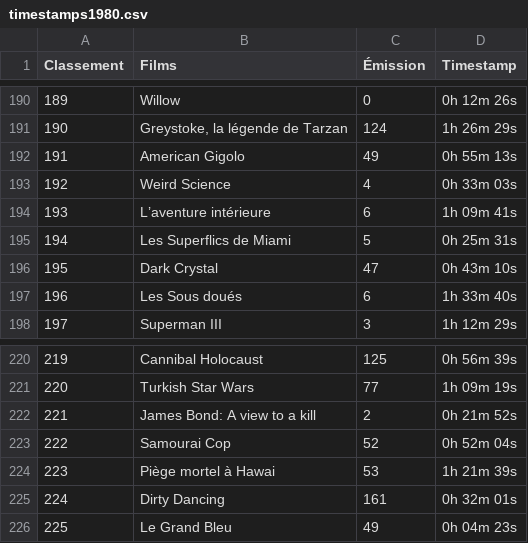
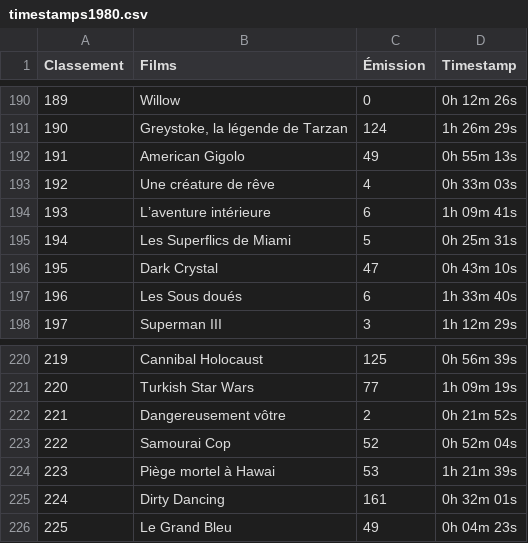
Before and after one commit to supercinemarbre/supercinemarbre.github.io, a CSV file: importer/data/timestamps1980.csv, drawn as a sheet; only a part is shown, gaps mark what is left out.

```diff
--- a/importer/data/timestamps1980.csv
+++ b/importer/data/timestamps1980.csv
@@ -192,3 +192,3 @@
 "191","American Gigolo","49","0h 55m 13s"
-"192","Weird Science","4","0h 33m 03s"
+"192","Une créature de rêve","4","0h 33m 03s"
 "193","L’aventure intérieure","6","1h 09m 41s"
@@ -221,3 +221,3 @@
 "220","Turkish Star Wars","77","1h 09m 19s"
-"221","James Bond: A view to a kill","2","0h 21m 52s"
+"221","Dangereusement vôtre","2","0h 21m 52s"
 "222","Samourai Cop","52","0h 52m 04s"
```
Also changed, not shown: 2 other files.
